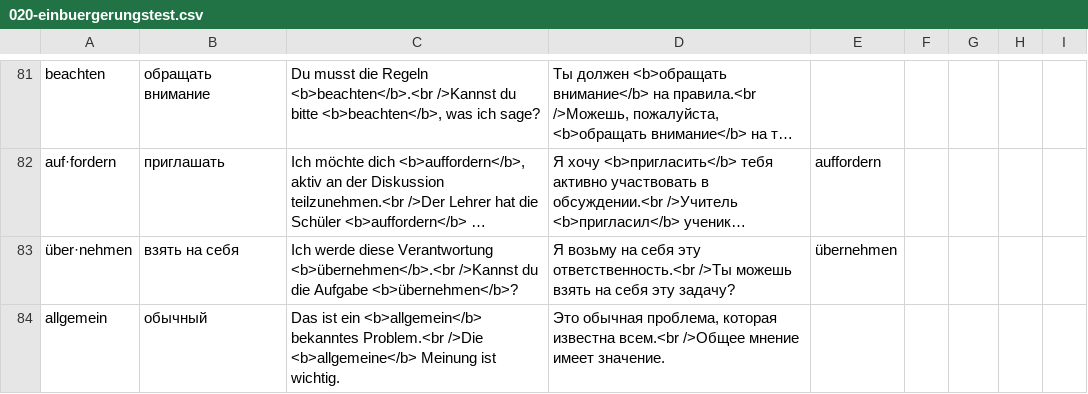
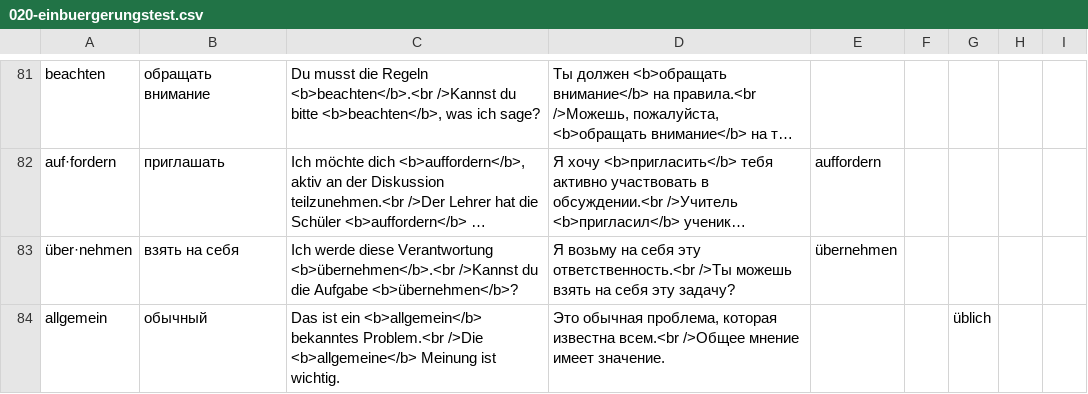
Before and after one commit to thebix/deutsch, a CSV file: app/anki/import/020-einbuergerungstest.csv, drawn as a sheet; only a part is shown, gaps mark what is left out; long unchanged cells end in …; the diff names each change by its address in the sheet, - before the commit and + after, or states it on an @@ line.

Commit message:
chore(anki, daria): words

```diff
--- a/app/anki/import/020-einbuergerungstest.csv
+++ b/app/anki/import/020-einbuergerungstest.csv
-G84: (empty)
+G84: üblich
```
Also changed, not shown: 3 other files.
